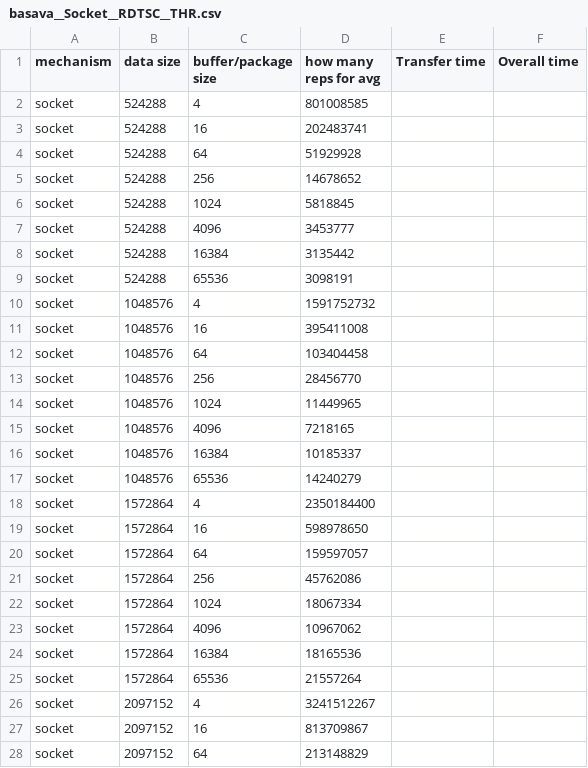
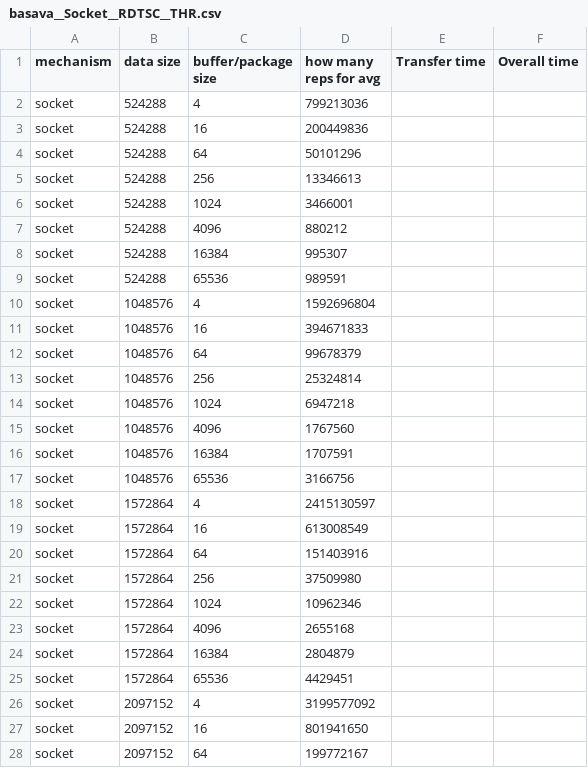
Before and after one commit to weixiao-zhan/CS736_proj1_measurement, a CSV file: Measurement/measure_basava/results_vary_buf/basava__Socket__RDTSC__THR.csv, drawn as a sheet; only a part is shown; the diff covers the shown part only.

```diff
--- a/Measurement/measure_basava/results_vary_buf/basava__Socket__RDTSC__THR.csv
+++ b/Measurement/measure_basava/results_vary_buf/basava__Socket__RDTSC__THR.csv
@@ -1,28 +1,28 @@
 mechanism, data size, buffer/package size, how many reps for avg, Transfer time, Overall time
-socket,524288,4,801008585,
-socket,524288,16,202483741,
-socket,524288,64,51929928,
-socket,524288,256,14678652,
-socket,524288,1024,5818845,
-socket,524288,4096,3453777,
-socket,524288,16384,3135442,
-socket,524288,65536,3098191,
-socket,1048576,4,1591752732,
-socket,1048576,16,395411008,
-socket,1048576,64,103404458,
-socket,1048576,256,28456770,
-socket,1048576,1024,11449965,
-socket,1048576,4096,7218165,
-socket,1048576,16384,10185337,
-socket,1048576,65536,14240279,
-socket,1572864,4,2350184400,
-socket,1572864,16,598978650,
-socket,1572864,64,159597057,
-socket,1572864,256,45762086,
-socket,1572864,1024,18067334,
-socket,1572864,4096,10967062,
-socket,1572864,16384,18165536,
-socket,1572864,65536,21557264,
-socket,2097152,4,3241512267,
-socket,2097152,16,813709867,
-socket,2097152,64,213148829,
+socket,524288,4,799213036,
+socket,524288,16,200449836,
+socket,524288,64,50101296,
+socket,524288,256,13346613,
+socket,524288,1024,3466001,
+socket,524288,4096,880212,
+socket,524288,16384,995307,
+socket,524288,65536,989591,
+socket,1048576,4,1592696804,
+socket,1048576,16,394671833,
+socket,1048576,64,99678379,
+socket,1048576,256,25324814,
+socket,1048576,1024,6947218,
+socket,1048576,4096,1767560,
+socket,1048576,16384,1707591,
+socket,1048576,65536,3166756,
+socket,1572864,4,2415130597,
+socket,1572864,16,613008549,
+socket,1572864,64,151403916,
+socket,1572864,256,37509980,
+socket,1572864,1024,10962346,
+socket,1572864,4096,2655168,
+socket,1572864,16384,2804879,
+socket,1572864,65536,4429451,
+socket,2097152,4,3199577092,
+socket,2097152,16,801941650,
+socket,2097152,64,199772167,
```
Also changed, not shown: 61 edited cells elsewhere in this file, Measurement/measure_basava/results_vary_buf/basava__Socket__ClockMono__LAT.csv, Measurement/measure_basava/results_vary_buf/basava__Socket__ClockMono__THR.csv, 7 other files.
